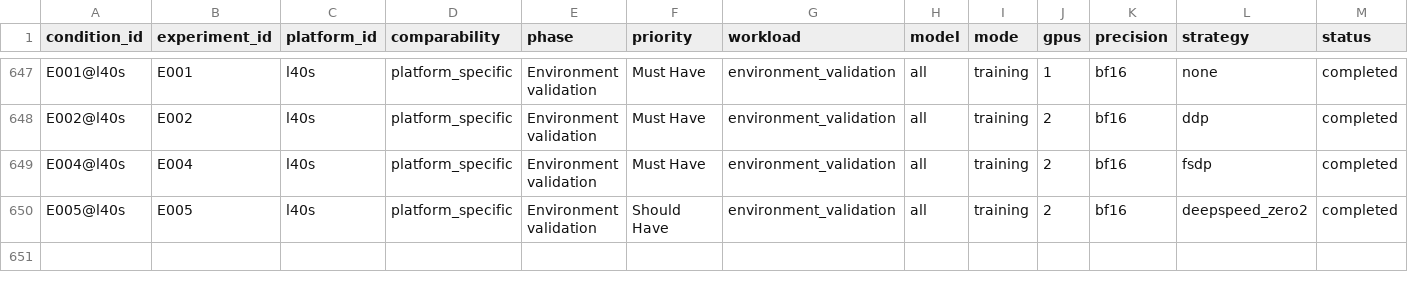
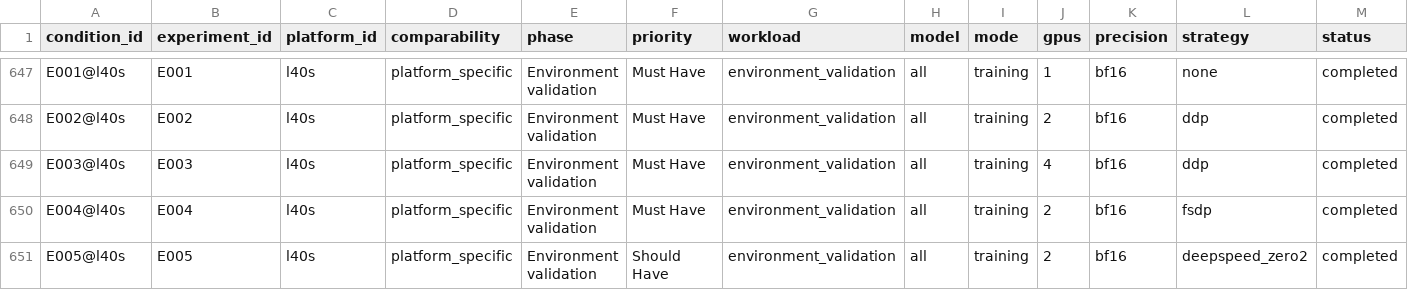
Before and after one commit to koros/hpc-ai-performance-engineering-dashboard, a CSV file: results/analysis/experiment_rankings.csv, drawn as a sheet; only a part is shown, gaps mark what is left out; rows hold the shown columns only; the diff names each change by its address in the sheet, - before the commit and + after, or states it on an @@ line.

```diff
--- a/results/analysis/experiment_rankings.csv
+++ b/results/analysis/experiment_rankings.csv
+row 649: E003@l40s | E003 | l40s | platform_specific | Environment validation | Must Have | environment_validation | all | training | 4 | bf16 | ddp | completed
```
Also changed, not shown: results/analysis/phase_summary.csv, results/analysis/precision_summary.csv, 2 other files.
